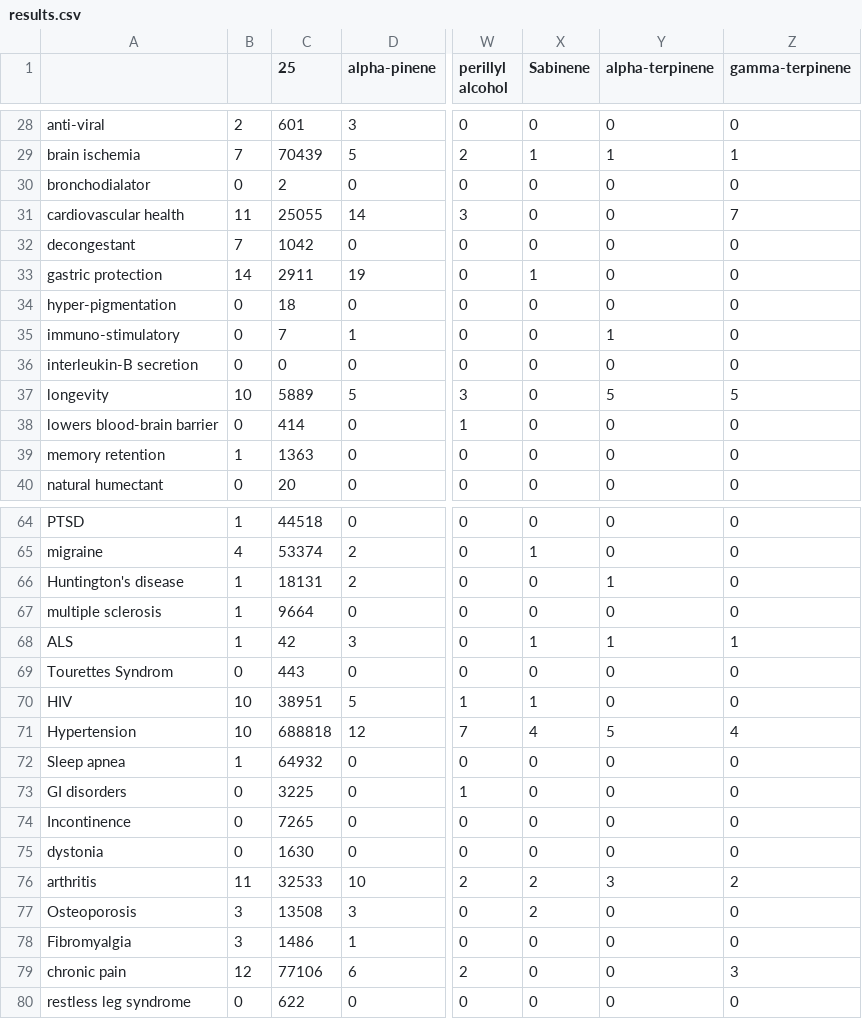
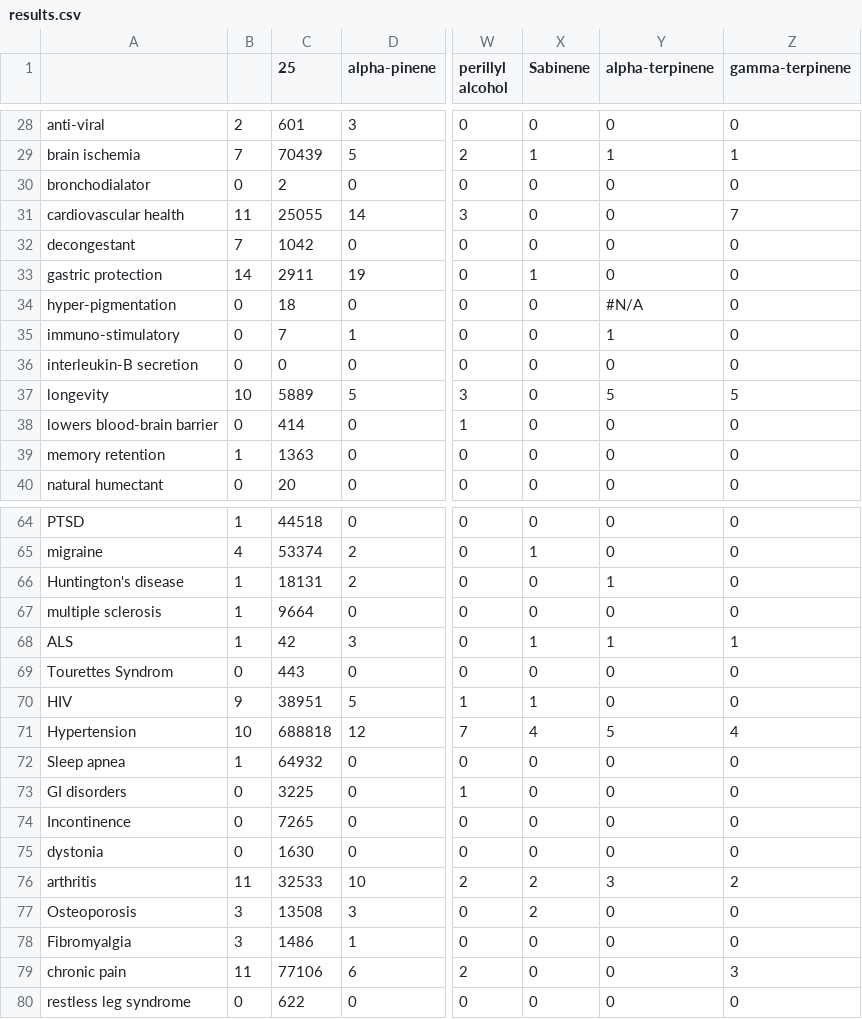
Before and after one commit to Terpedia/terpmed, a CSV file: data/results.csv, drawn as a sheet; only a part is shown, gaps mark what is left out; the diff covers the shown part only; the diff names each change by its address in the sheet, - before the commit and + after, or states it on an @@ line.

```diff
--- a/data/results.csv
+++ b/data/results.csv
-Y34 (alpha-terpinene): 0
+Y34 (alpha-terpinene): #N/A
-B70: 10
+B70: 9
-B79: 12
+B79: 11
```
Also changed, not shown: 15 edited cells elsewhere in this file, public/results.csv, 2 other files.
